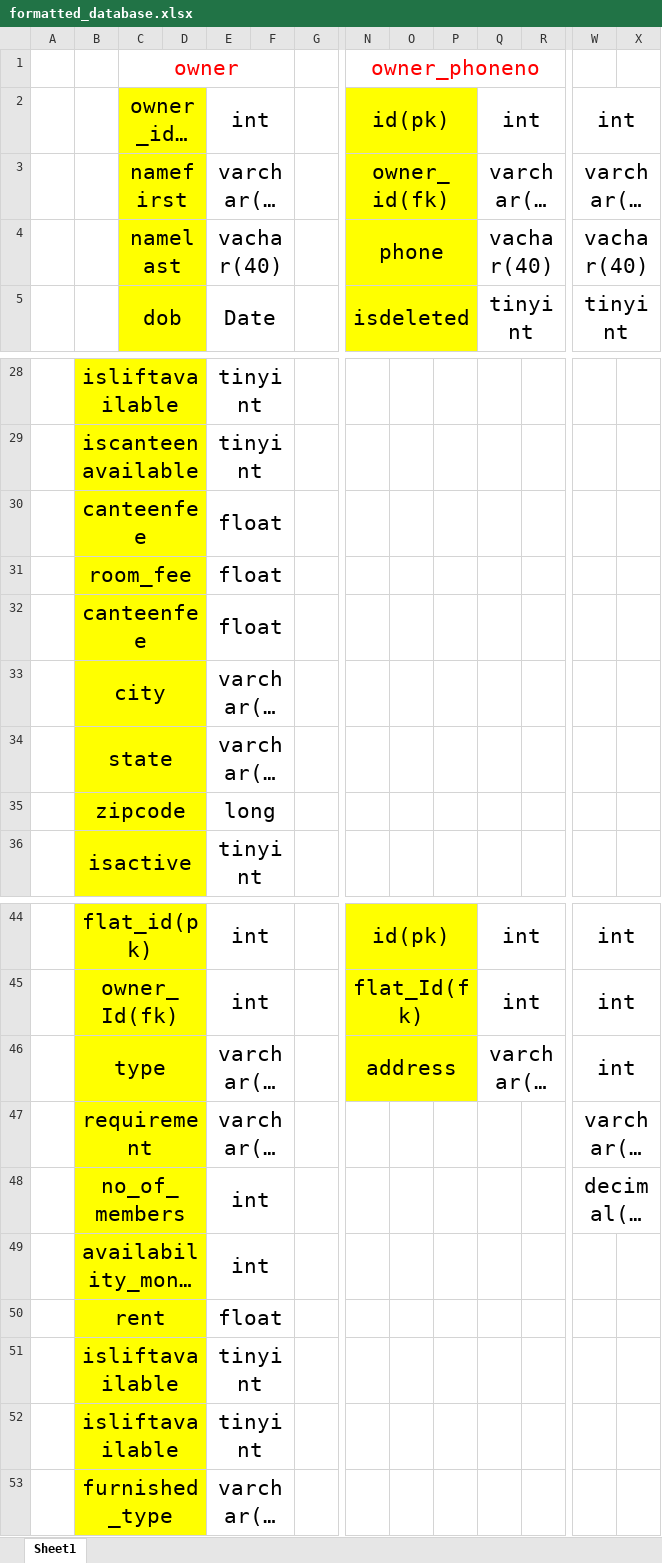
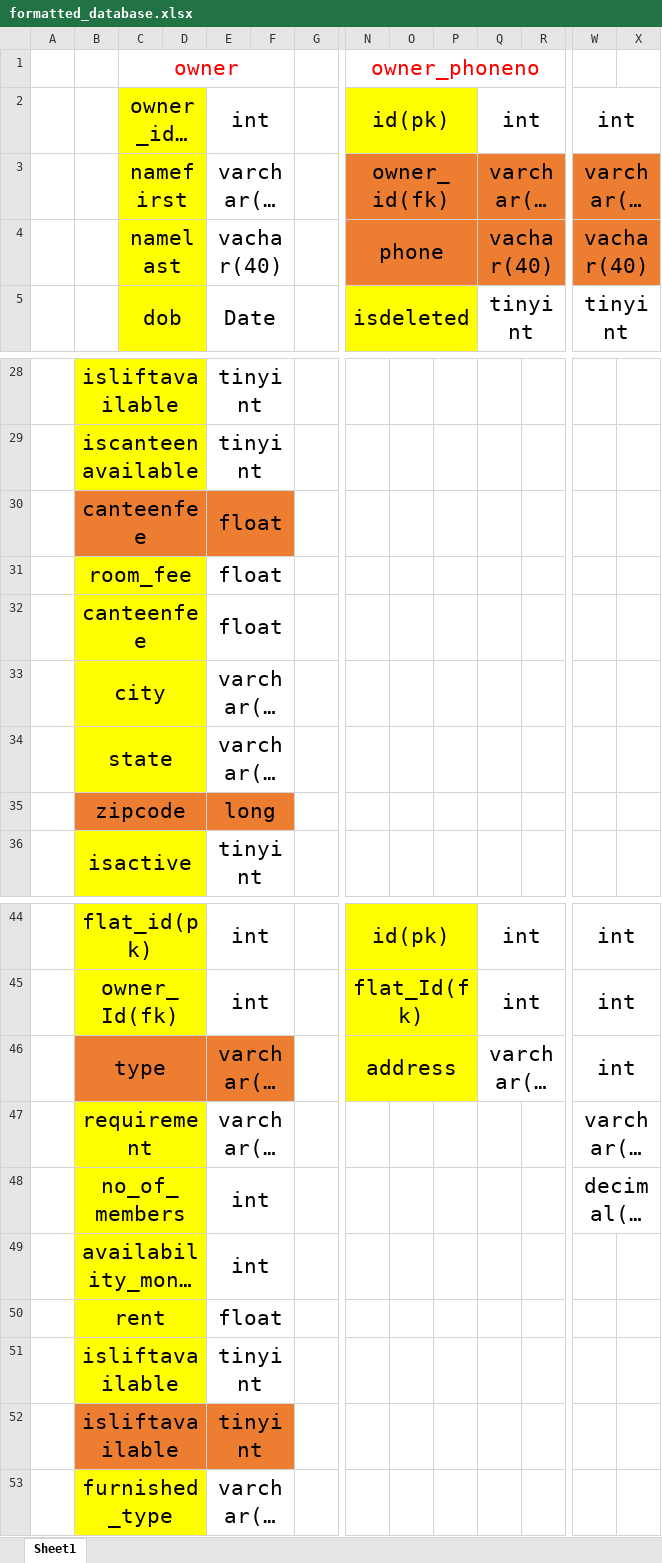
Before and after one commit to Ajinkya1284/ProjectDocuments, an Excel workbook: Database/formatted_database.xlsx, sheet Sheet1, drawn as a sheet; only a part is shown, gaps mark what is left out; long unchanged cells end in …; values as stored, in another font and other column widths than the file's, no borders; the diff names each change by its address in the sheet, - before the commit and + after, or states it on an @@ line.

Commit message:
Added DataBase Script And ERD Images And Also Done Modifications/Correction to database.xlsx

```diff
--- a/Database/formatted_database.xlsx (sheet Sheet1)
+++ b/Database/formatted_database.xlsx (sheet Sheet1)
-N3:P4 fill: #FFFF00
+N3:P4 fill: #ED7D31
-Q3:R4 fill: none
+Q3:R4 fill: #ED7D31
-W3:X4 fill: none
+W3:X4 fill: #ED7D31
-B30:D30 fill: #FFFF00
+B30:D30 fill: #ED7D31
-E30:F30 fill: none
+E30:F30 fill: #ED7D31
-B35:D35 fill: #FFFF00
+B35:D35 fill: #ED7D31
-E35:F35 fill: none
+E35:F35 fill: #ED7D31
-B46:D46 fill: #FFFF00
+B46:D46 fill: #ED7D31
-E46:F46 fill: none
+E46:F46 fill: #ED7D31
-B52:D52 fill: #FFFF00
+B52:D52 fill: #ED7D31
-E52:F52 fill: none
+E52:F52 fill: #ED7D31
```
